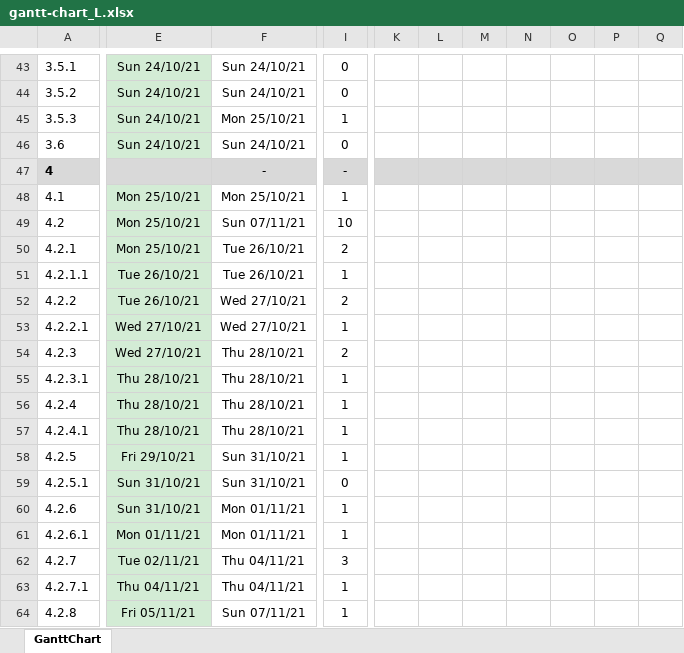
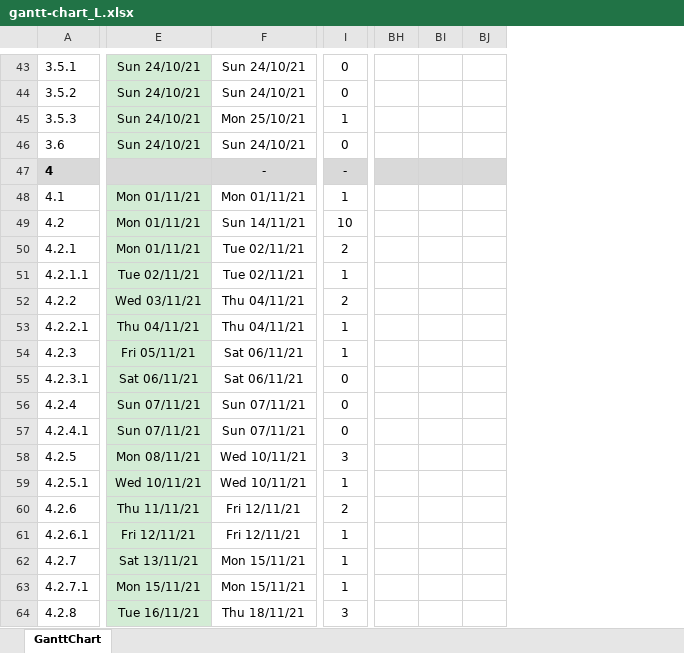
Before and after one commit to JorgeCampero/5607, an Excel workbook: gantt-chart_L.xlsx, sheet GanttChart, drawn as a sheet; only a part is shown, gaps mark what is left out; values as stored, in another font and other column widths than the file's, no borders; charts and pictures and conditional formats not drawn; removed rows and columns are numbered as before the commit, all else as after; the diff covers the shown part only; the diff names each change by its address in the sheet, - before the commit and + after, or states it on an @@ line.

```diff
--- a/gantt-chart_L.xlsx (sheet GanttChart)
+++ b/gantt-chart_L.xlsx (sheet GanttChart)
-column K, empty
-column L, empty
-column M, empty
-column N, empty
-column O, empty
-column P, empty
-column Q, empty
+column BH, empty
+column BI, empty
+column BJ, empty
-E48:E50: Mon 25/10/21
+E48:E50: Mon 01/11/21
-F48: Mon 25/10/21
+F48: Mon 01/11/21
-F49: Sun 07/11/21
+F49: Sun 14/11/21
-F50:F51: Tue 26/10/21
+F50:F51: Tue 02/11/21
-E51: Tue 26/10/21
+E51: Tue 02/11/21
-E52: Tue 26/10/21
+E52: Wed 03/11/21
-F52:F53: Wed 27/10/21
+F52:F53: Thu 04/11/21
-E53: Wed 27/10/21
+E53: Thu 04/11/21
-E54: Wed 27/10/21
+E54: Fri 05/11/21
-F54:F55: Thu 28/10/21
+F54:F55: Sat 06/11/21
-I54: 2
+I54: 1
-E55: Thu 28/10/21
+E55: Sat 06/11/21
-I55:I57: 1
+I55:I57: 0
-E56:E57: Thu 28/10/21
+E56:E57: Sun 07/11/21
-F56:F57: Thu 28/10/21
+F56:F57: Sun 07/11/21
-E58: Fri 29/10/21
+E58: Mon 08/11/21
-F58:F59: Sun 31/10/21
+F58:F59: Wed 10/11/21
-I58: 1
+I58: 3
-E59: Sun 31/10/21
+E59: Wed 10/11/21
-I59: 0
+I59: 1
-E60: Sun 31/10/21
+E60: Thu 11/11/21
-F60:F61: Mon 01/11/21
+F60:F61: Fri 12/11/21
-I60: 1
+I60: 2
-E61: Mon 01/11/21
+E61: Fri 12/11/21
-E62: Tue 02/11/21
+E62: Sat 13/11/21
-F62:F63: Thu 04/11/21
+F62:F63: Mon 15/11/21
-I62: 3
+I62: 1
-E63: Thu 04/11/21
+E63: Mon 15/11/21
-E64: Fri 05/11/21
+E64: Tue 16/11/21
-F64: Sun 07/11/21
+F64: Thu 18/11/21
-I64: 1
+I64: 3
```
Also changed, not shown: 4 added columns, 49 edited cells and merged cells elsewhere in this sheet, formulas that keep their value, 12 other files.
